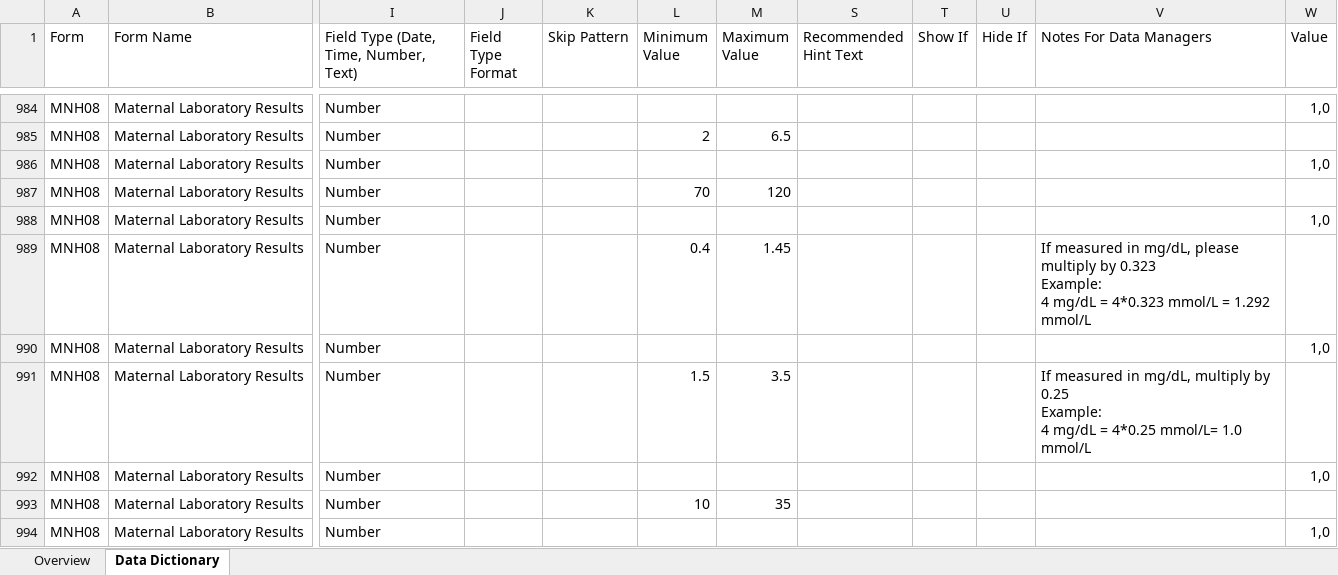
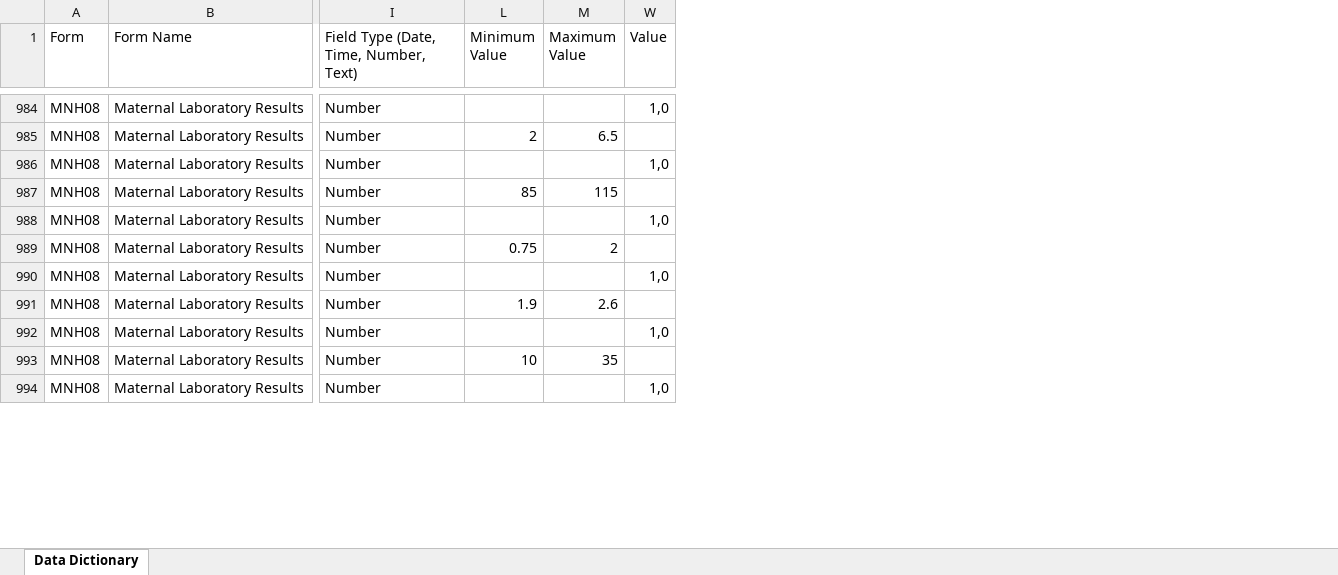
Before and after one commit to WilliamsPJ19/PRISMA-Data-Queries-Sites, an Excel workbook: R Query Codes/PRiSMA-MNH-Data-Dictionary-Repository-V.2.3-MAR272023.xlsx, sheet Data Dictionary, drawn as a sheet; only a part is shown, gaps mark what is left out; values as stored, in another font and other column widths than the file's, no cell formats; ↵ is a line break in a cell; the diff covers the shown part only; the diff names each change by its address in the sheet, - before the commit and + after, or states it on an @@ line.

```diff
--- a/R Query Codes/PRiSMA-MNH-Data-Dictionary-Repository-V.2.3-MAR272023.xlsx (sheet Data Dictionary)
+++ b/R Query Codes/PRiSMA-MNH-Data-Dictionary-Repository-V.2.3-MAR272023.xlsx (sheet Data Dictionary)
-sheet tab: Overview
@@ column J (Field Type Format) hidden, empty @@
@@ column K (Skip Pattern) hidden, empty @@
@@ column S (Recommended Hint Text) hidden, empty @@
@@ column T (Show If) hidden, empty @@
@@ column U (Hide If) hidden, empty @@
@@ column V (Notes For Data Managers) hidden, rows 989-991: If measured in mg/dL, please multiply by 0.323 ↵ Example: ↵ 4 mg/dL = 4*0.323 mmol/L = 1.292 mmol/L |  | If measured in mg/dL, multiply by 0.25 ↵ Example: ↵ 4 mg/dL = 4*0.25 mmol/L= 1.0 mmol/L @@
-L987 (Minimum Value): 70
+L987 (Minimum Value): 85
-M987 (Maximum Value): 120
+M987 (Maximum Value): 115
-L989 (Minimum Value): 0.4
+L989 (Minimum Value): 0.75
-M989 (Maximum Value): 1.45
+M989 (Maximum Value): 2
-L991 (Minimum Value): 1.5
+L991 (Minimum Value): 1.9
-M991 (Maximum Value): 3.5
+M991 (Maximum Value): 2.6
```
Also changed, not shown: 55 edited cells elsewhere in this sheet, cell formats.
